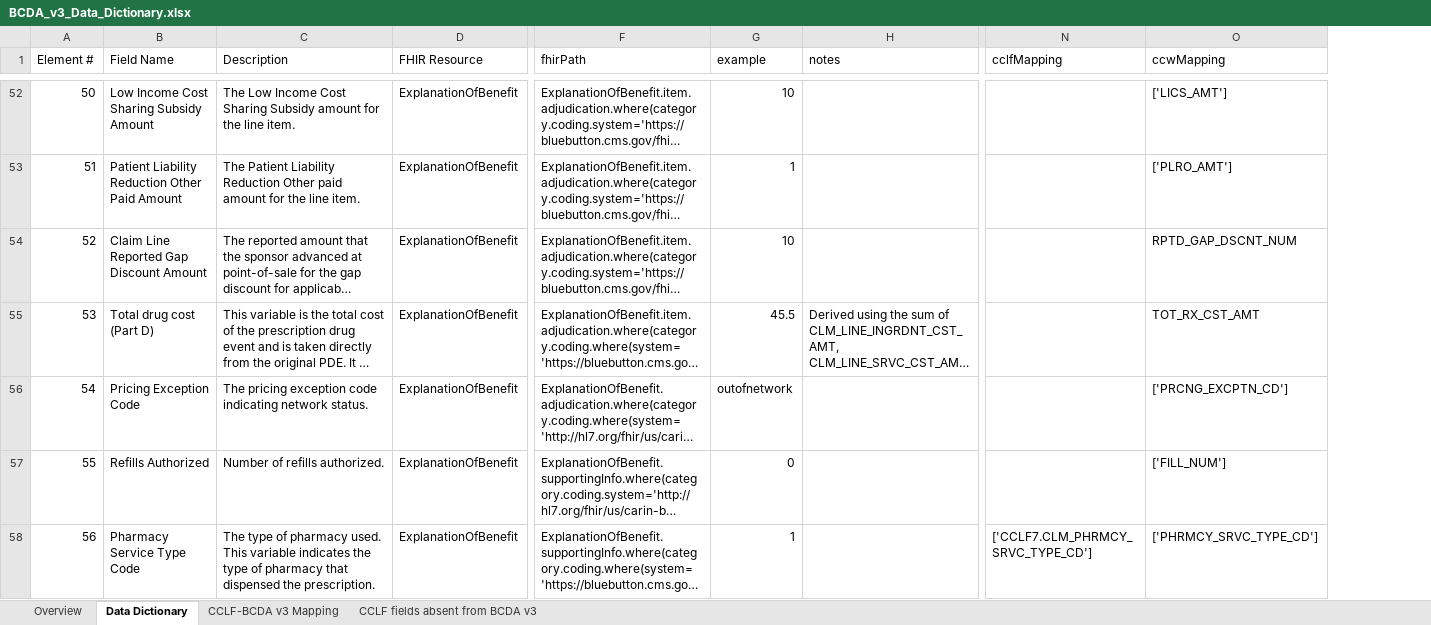
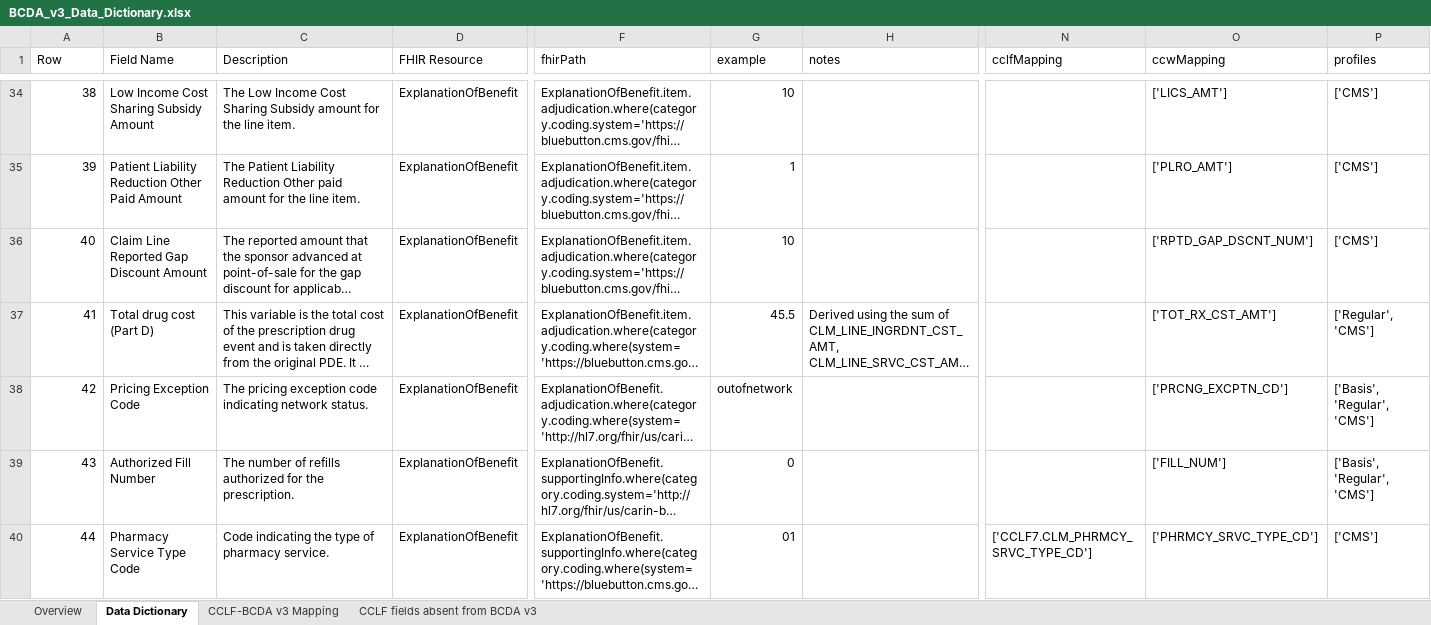
Before and after one commit to CMSgov/bcda-static-site, an Excel workbook: src/assets/downloads/BCDA_v3_Data_Dictionary.xlsx, sheet Data Dictionary, drawn as a sheet; only a part is shown, gaps mark what is left out; long unchanged cells end in …; values as stored, in another font and other column widths than the file's, no cell formats; table styles not drawn; addresses are those after the commit; the diff covers the shown part only; the diff names each change by its address in the sheet, - before the commit and + after, or states it on an @@ line.

Commit message:
Use latest BFD v3 Data Dictionary (#348)
## 🎫 Ticket

https://jira.cms.gov/browse/...

## 🛠 Changes

Update the v3 Data Dictionary with the latest from BFD (v 2.248.0)

## ℹ️ Context

BFD's recent data dictionary changes include information about profiles
and additional CCLF mappings.

<!-- If any of the following security implications apply, this PR must
not be merged without Stephen Walter's approval. Explain in this section
and add @SJWalter11 as a reviewer.
  - Adds a new software dependency or dependencies.
  - Modifies or invalidates one or more of our security controls.
  - Stores or transmits data that was not stored or transmitted before.
- Requires additional review of security implications for other reasons.
-->

## 🧪 Validation

<!-- How were the changes verified? Did you fully test the acceptance
criteria in the ticket? Provide reproducible testing instructions and
screenshots if applicable. -->

Co-authored-by: Parwinder Bhagat <Parwinder.Bhagat@e14s.com>

```diff
--- a/src/assets/downloads/BCDA_v3_Data_Dictionary.xlsx (sheet Data Dictionary)
+++ b/src/assets/downloads/BCDA_v3_Data_Dictionary.xlsx (sheet Data Dictionary)
+column P (profiles), rows 34-40: ['CMS'] | ['CMS'] | ['CMS'] | ['Regular', 'CMS'] | ['Basis', 'Regular', 'CMS'] | ['Basis', 'Regular', 'CMS'] | ['CMS']
@@ column A (Row) renumbered from row 1 down @@
-O36 (ccwMapping): RPTD_GAP_DSCNT_NUM
+O36 (ccwMapping): ['RPTD_GAP_DSCNT_NUM']
-O37 (ccwMapping): TOT_RX_CST_AMT
+O37 (ccwMapping): ['TOT_RX_CST_AMT']
-B39 (Field Name): Refills Authorized
+B39 (Field Name): Authorized Fill Number
-C39 (Description): Number of refills authorized.
+C39 (Description): The number of refills authorized for the prescription.
-C40 (Description): The type of pharmacy used. This variable indicates the type of pharmacy that dispensed the prescription.
+C40 (Description): Code indicating the type of pharmacy service.
-G40 (example): 1
+G40 (example): 01
```
Also changed, not shown: 7 added rows, 4 removed rows, 14 moved rows and 95 edited cells elsewhere in this sheet, sheet CCLF-BCDA v3 Mapping, sheet CCLF fields absent from BCDA v3, sheet Overview, cell formats.
